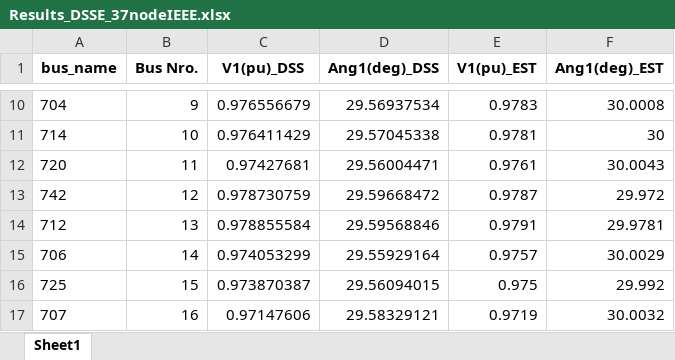
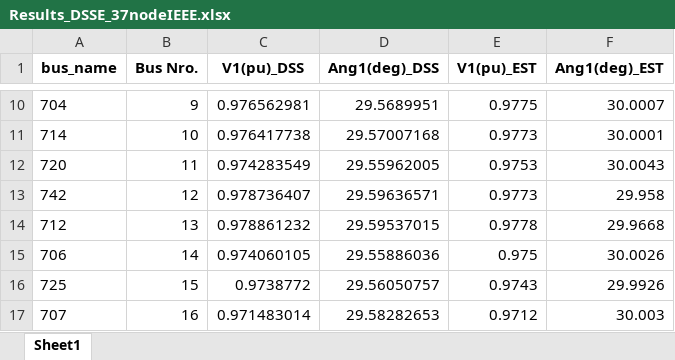
Before and after one commit to jlara6/OpenPy-DSSE, an Excel workbook: openpy_dsse/examples/37NodeIEEE/Results/Results_DSSE_37nodeIEEE.xlsx, sheet Sheet1, drawn as a sheet; only a part is shown, gaps mark what is left out; values as stored, in another font and other column widths than the file's, no borders; the diff covers the shown part only; the diff names each change by its address in the sheet, - before the commit and + after, or states it on an @@ line.

```diff
--- a/openpy_dsse/examples/37NodeIEEE/Results/Results_DSSE_37nodeIEEE.xlsx (sheet Sheet1)
+++ b/openpy_dsse/examples/37NodeIEEE/Results/Results_DSSE_37nodeIEEE.xlsx (sheet Sheet1)
-C10 (V1(pu)_DSS): 0.976556679
+C10 (V1(pu)_DSS): 0.976562981
-D10 (Ang1(deg)_DSS): 29.56937534
+D10 (Ang1(deg)_DSS): 29.5689951
-E10 (V1(pu)_EST): 0.9783
+E10 (V1(pu)_EST): 0.9775
-F10 (Ang1(deg)_EST): 30.0008
+F10 (Ang1(deg)_EST): 30.0007
-C11 (V1(pu)_DSS): 0.976411429
+C11 (V1(pu)_DSS): 0.976417738
-D11 (Ang1(deg)_DSS): 29.57045338
+D11 (Ang1(deg)_DSS): 29.57007168
-E11 (V1(pu)_EST): 0.9781
+E11 (V1(pu)_EST): 0.9773
-F11 (Ang1(deg)_EST): 30
+F11 (Ang1(deg)_EST): 30.0001
-C12 (V1(pu)_DSS): 0.97427681
+C12 (V1(pu)_DSS): 0.974283549
-D12 (Ang1(deg)_DSS): 29.56004471
+D12 (Ang1(deg)_DSS): 29.55962005
-E12 (V1(pu)_EST): 0.9761
+E12 (V1(pu)_EST): 0.9753
-C13 (V1(pu)_DSS): 0.978730759
+C13 (V1(pu)_DSS): 0.978736407
-D13 (Ang1(deg)_DSS): 29.59668472
+D13 (Ang1(deg)_DSS): 29.59636571
-E13 (V1(pu)_EST): 0.9787
+E13 (V1(pu)_EST): 0.9773
-F13 (Ang1(deg)_EST): 29.972
+F13 (Ang1(deg)_EST): 29.958
-C14 (V1(pu)_DSS): 0.978855584
+C14 (V1(pu)_DSS): 0.978861232
-D14 (Ang1(deg)_DSS): 29.59568846
+D14 (Ang1(deg)_DSS): 29.59537015
-E14 (V1(pu)_EST): 0.9791
+E14 (V1(pu)_EST): 0.9778
-F14 (Ang1(deg)_EST): 29.9781
+F14 (Ang1(deg)_EST): 29.9668
-C15 (V1(pu)_DSS): 0.974053299
+C15 (V1(pu)_DSS): 0.974060105
-D15 (Ang1(deg)_DSS): 29.55929164
+D15 (Ang1(deg)_DSS): 29.55886036
-E15 (V1(pu)_EST): 0.9757
+E15 (V1(pu)_EST): 0.975
-F15 (Ang1(deg)_EST): 30.0029
+F15 (Ang1(deg)_EST): 30.0026
-C16 (V1(pu)_DSS): 0.973870387
+C16 (V1(pu)_DSS): 0.9738772
-D16 (Ang1(deg)_DSS): 29.56094015
+D16 (Ang1(deg)_DSS): 29.56050757
-E16 (V1(pu)_EST): 0.975
+E16 (V1(pu)_EST): 0.9743
-F16 (Ang1(deg)_EST): 29.992
+F16 (Ang1(deg)_EST): 29.9926
-C17 (V1(pu)_DSS): 0.97147606
+C17 (V1(pu)_DSS): 0.971483014
-D17 (Ang1(deg)_DSS): 29.58329121
+D17 (Ang1(deg)_DSS): 29.58282653
-E17 (V1(pu)_EST): 0.9719
+E17 (V1(pu)_EST): 0.9712
-F17 (Ang1(deg)_EST): 30.0032
+F17 (Ang1(deg)_EST): 30.003
```
Also changed, not shown: 111 edited cells elsewhere in this sheet, openpy_dsse/examples/13NodeIEEE/MEAS_files/MEAS_error_DSS.xlsx, openpy_dsse/examples/13NodeIEEE/MEAS_files/Pos_MEAS_error_DSS.xlsx, 50 other files.
